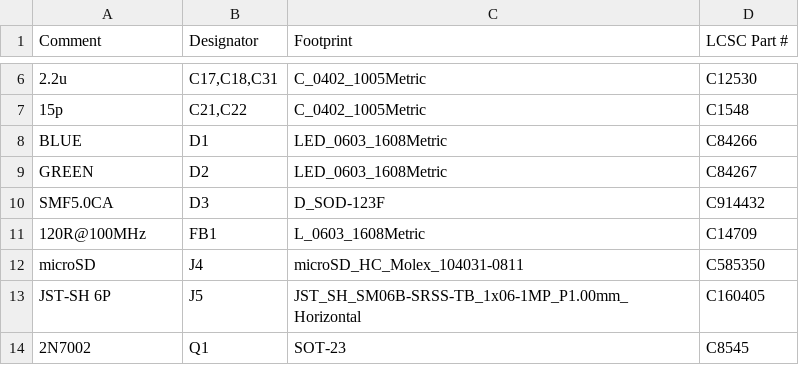
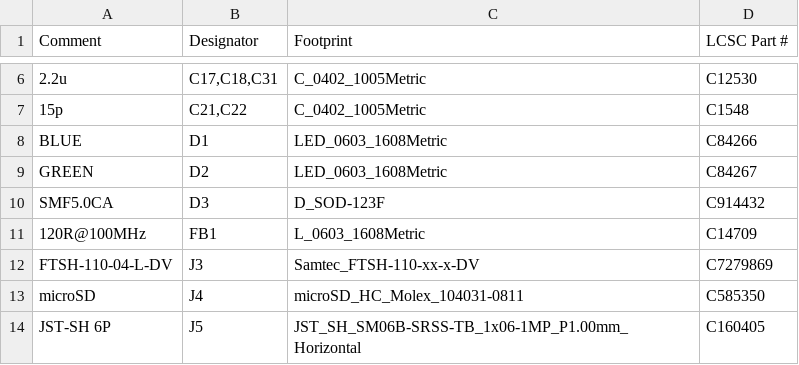
Before and after one commit to PeterJBurke/stackf765, a CSV file: fab/upper/upper-bom-jlc.csv, drawn as a sheet; only a part is shown, gaps mark what is left out; the shorter side is filled out with more unchanged rows.

```diff
--- a/fab/upper/upper-bom-jlc.csv
+++ b/fab/upper/upper-bom-jlc.csv
@@ -11,2 +11,3 @@ SMF5.0CA,D3,D_SOD-123F,C914432
 120R@100MHz,FB1,L_0603_1608Metric,C14709
+FTSH-110-04-L-DV,J3,Samtec_FTSH-110-xx-x-DV,C7279869
 microSD,J4,microSD_HC_Molex_104031-0811,C585350
```
Also changed, not shown: fab/lower/lower-bom-jlc.csv, fab/lower/lower-bom.csv, 15 other files.
